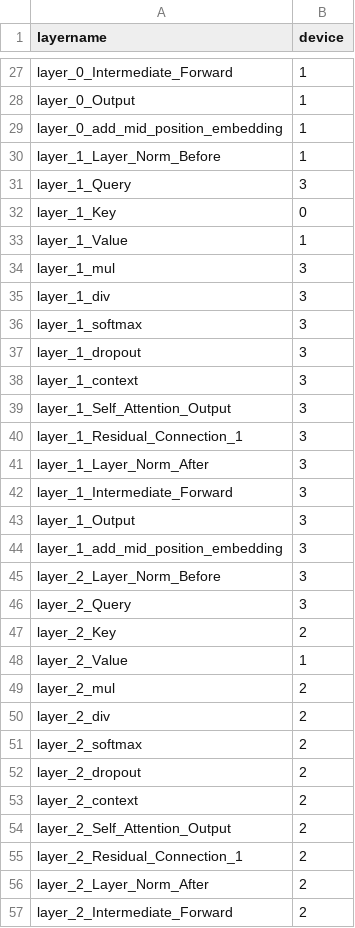
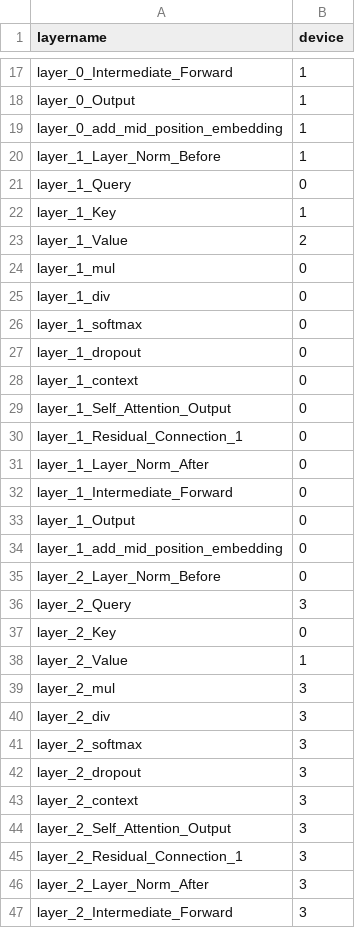
Before and after one commit to daynauth/vision-profiling, a CSV file: results/look_ahead/fine_no_split/yolos-agx_4gb/part.csv, drawn as a sheet; only a part is shown, gaps mark what is left out; the diff covers the shown part only.

Commit message:
added fine no split

```diff
--- a/results/look_ahead/fine_no_split/yolos-agx_4gb/part.csv
+++ b/results/look_ahead/fine_no_split/yolos-agx_4gb/part.csv
@@ -30,28 +20,28 @@ layer_0_add_mid_position_embedding,1
 layer_1_Layer_Norm_Before,1
-layer_1_Query,3
-layer_1_Key,0
-layer_1_Value,1
-layer_1_mul,3
-layer_1_div,3
-layer_1_softmax,3
-layer_1_dropout,3
-layer_1_context,3
-layer_1_Self_Attention_Output,3
-layer_1_Residual_Connection_1,3
-layer_1_Layer_Norm_After,3
-layer_1_Intermediate_Forward,3
-layer_1_Output,3
-layer_1_add_mid_position_embedding,3
-layer_2_Layer_Norm_Before,3
+layer_1_Query,0
+layer_1_Key,1
+layer_1_Value,2
+layer_1_mul,0
+layer_1_div,0
+layer_1_softmax,0
+layer_1_dropout,0
+layer_1_context,0
+layer_1_Self_Attention_Output,0
+layer_1_Residual_Connection_1,0
+layer_1_Layer_Norm_After,0
+layer_1_Intermediate_Forward,0
+layer_1_Output,0
+layer_1_add_mid_position_embedding,0
+layer_2_Layer_Norm_Before,0
 layer_2_Query,3
-layer_2_Key,2
+layer_2_Key,0
 layer_2_Value,1
-layer_2_mul,2
-layer_2_div,2
-layer_2_softmax,2
-layer_2_dropout,2
-layer_2_context,2
-layer_2_Self_Attention_Output,2
-layer_2_Residual_Connection_1,2
-layer_2_Layer_Norm_After,2
-layer_2_Intermediate_Forward,2
+layer_2_mul,3
+layer_2_div,3
+layer_2_softmax,3
+layer_2_dropout,3
+layer_2_context,3
+layer_2_Self_Attention_Output,3
+layer_2_Residual_Connection_1,3
+layer_2_Layer_Norm_After,3
+layer_2_Intermediate_Forward,3
```
Also changed, not shown: 10 removed rows and 103 edited cells elsewhere in this file, 56 other files.
